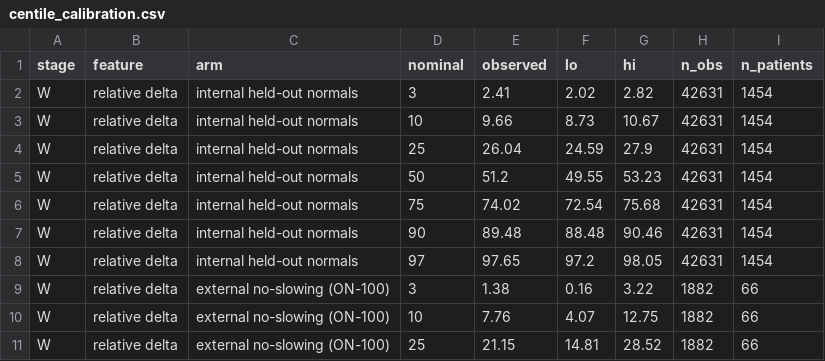
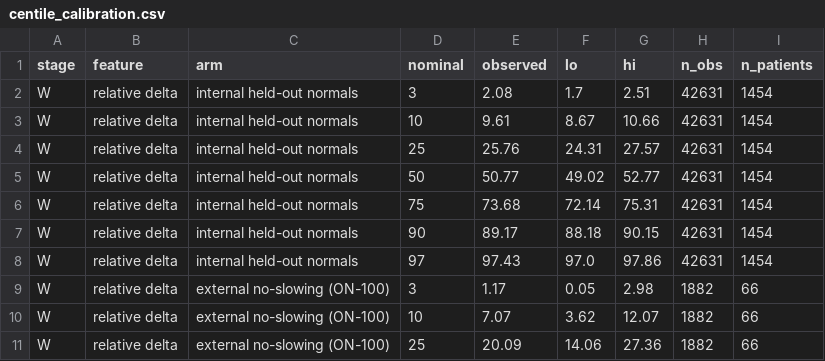
Before and after one commit to bdsp-core/morgoth-slowing-growth-curves, a CSV file: results/story/centile_calibration.csv, drawn as a sheet; only a part is shown; the diff covers the shown part only.

```diff
--- a/results/story/centile_calibration.csv
+++ b/results/story/centile_calibration.csv
@@ -1,11 +1,11 @@
 stage,feature,arm,nominal,observed,lo,hi,n_obs,n_patients
-W,relative delta,internal held-out normals,3,2.41,2.02,2.82,42631,1454
-W,relative delta,internal held-out normals,10,9.66,8.73,10.67,42631,1454
-W,relative delta,internal held-out normals,25,26.04,24.59,27.9,42631,1454
-W,relative delta,internal held-out normals,50,51.2,49.55,53.23,42631,1454
-W,relative delta,internal held-out normals,75,74.02,72.54,75.68,42631,1454
-W,relative delta,internal held-out normals,90,89.48,88.48,90.46,42631,1454
-W,relative delta,internal held-out normals,97,97.65,97.2,98.05,42631,1454
-W,relative delta,external no-slowing (ON-100),3,1.38,0.16,3.22,1882,66
-W,relative delta,external no-slowing (ON-100),10,7.76,4.07,12.75,1882,66
-W,relative delta,external no-slowing (ON-100),25,21.15,14.81,28.52,1882,66
+W,relative delta,internal held-out normals,3,2.08,1.7,2.51,42631,1454
+W,relative delta,internal held-out normals,10,9.61,8.67,10.66,42631,1454
+W,relative delta,internal held-out normals,25,25.76,24.31,27.57,42631,1454
+W,relative delta,internal held-out normals,50,50.77,49.02,52.77,42631,1454
+W,relative delta,internal held-out normals,75,73.68,72.14,75.31,42631,1454
+W,relative delta,internal held-out normals,90,89.17,88.18,90.15,42631,1454
+W,relative delta,internal held-out normals,97,97.43,97.0,97.86,42631,1454
+W,relative delta,external no-slowing (ON-100),3,1.17,0.05,2.98,1882,66
+W,relative delta,external no-slowing (ON-100),10,7.07,3.62,12.07,1882,66
+W,relative delta,external no-slowing (ON-100),25,20.09,14.06,27.36,1882,66
```
Also changed, not shown: 153 edited cells elsewhere in this file, 15 other files.
